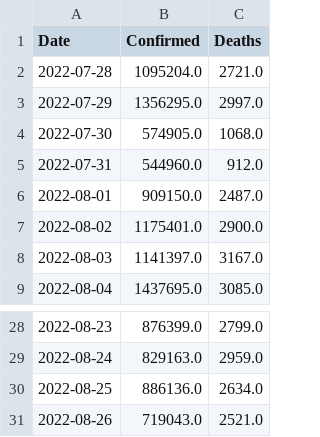
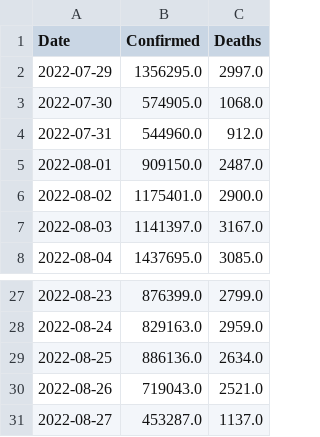
Before and after one commit to Tim-Abwao/covid19-global-dashboard, a CSV file: covid-19-data/daily-differences.csv, drawn as a sheet; only a part is shown, gaps mark what is left out; removed rows and columns are numbered as before the commit, all else as after; the diff names each change by its address in the sheet, - before the commit and + after, or states it on an @@ line.

```diff
--- a/covid-19-data/daily-differences.csv
+++ b/covid-19-data/daily-differences.csv
-row 2: 2022-07-28 | 1095204.0 | 2721.0
+row 31: 2022-08-27 | 453287.0 | 1137.0
```
Also changed, not shown: covid-19-data/latest-data.csv.
